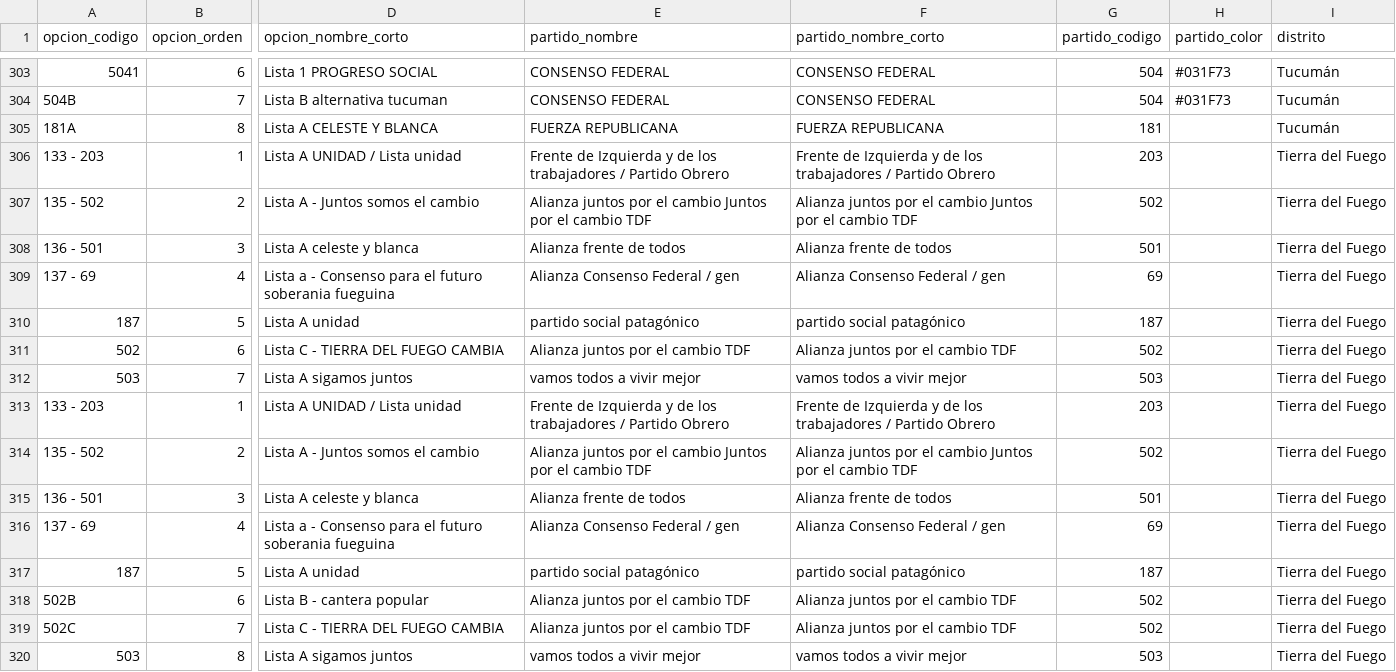
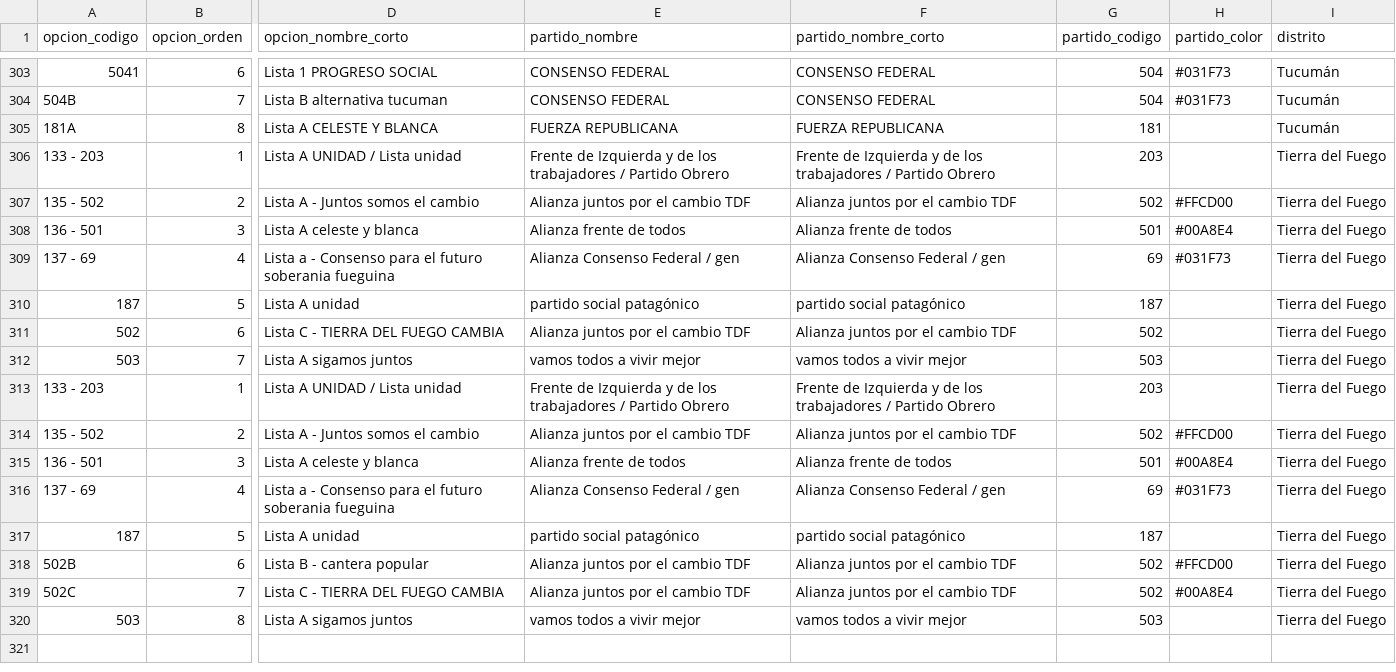
Before and after one commit to EscrutinioSocial/escrutinio-social, a CSV file: elecciones/data/2019/paso-nacional/categorias_provinciales.csv, drawn as a sheet; only a part is shown, gaps mark what is left out; the diff covers the shown part only; the diff names each change by its address in the sheet, - before the commit and + after, or states it on an @@ line.

```diff
--- a/elecciones/data/2019/paso-nacional/categorias_provinciales.csv
+++ b/elecciones/data/2019/paso-nacional/categorias_provinciales.csv
-E307 (partido_nombre): Alianza juntos por el cambio Juntos por el cambio TDF
+E307 (partido_nombre): Alianza juntos por el cambio TDF
-F307 (partido_nombre_corto): Alianza juntos por el cambio Juntos por el cambio TDF
+F307 (partido_nombre_corto): Alianza juntos por el cambio TDF
-H307 (partido_color): (empty)
+H307 (partido_color): #FFCD00
-H308 (partido_color): (empty)
+H308 (partido_color): #00A8E4
-H309 (partido_color): (empty)
+H309 (partido_color): #031F73
-E314 (partido_nombre): Alianza juntos por el cambio Juntos por el cambio TDF
+E314 (partido_nombre): Alianza juntos por el cambio TDF
-F314 (partido_nombre_corto): Alianza juntos por el cambio Juntos por el cambio TDF
+F314 (partido_nombre_corto): Alianza juntos por el cambio TDF
-H314 (partido_color): (empty)
+H314 (partido_color): #FFCD00
-H315 (partido_color): (empty)
+H315 (partido_color): #00A8E4
-H316 (partido_color): (empty)
+H316 (partido_color): #031F73
-H318 (partido_color): (empty)
+H318 (partido_color): #FFCD00
-H319 (partido_color): (empty)
+H319 (partido_color): #00A8E4
```
Also changed, not shown: 30 edited cells elsewhere in this file.
